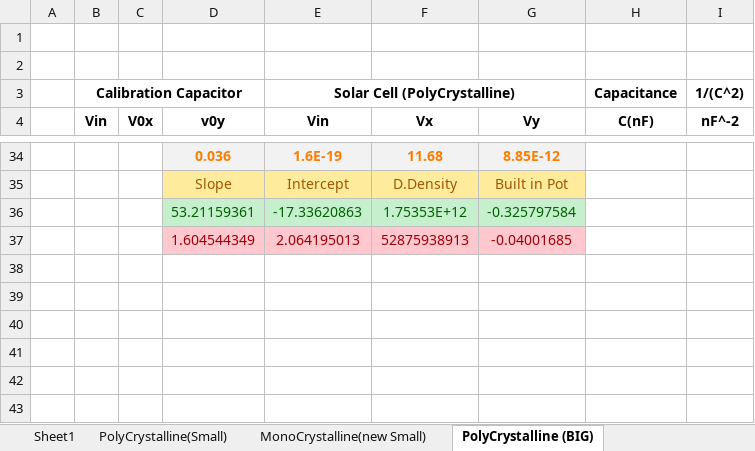
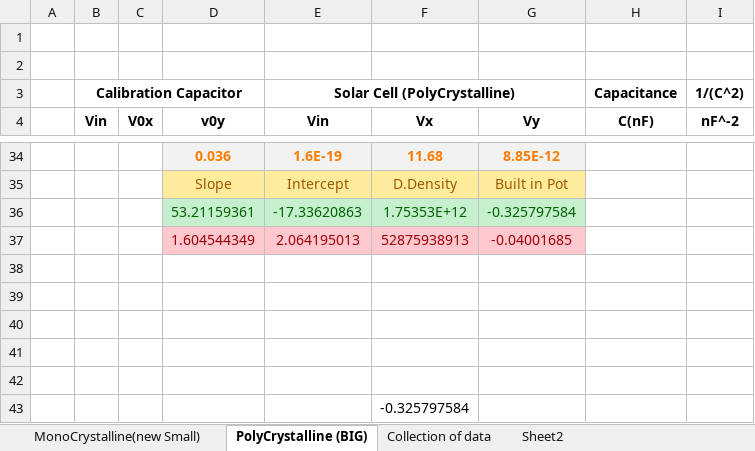
Before and after one commit to ananthapadmanabhan18/Lock_in_Amplifier_with_ExpEyes, an Excel workbook: Data/CV/Plots_CV.xlsx, sheet PolyCrystalline (BIG), drawn as a sheet; only a part is shown, gaps mark what is left out; values as stored, in another font and other column widths than the file's, no borders; charts and pictures not drawn; the diff covers the shown part only; the diff names each change by its address in the sheet, - before the commit and + after, or states it on an @@ line.

```diff
--- a/Data/CV/Plots_CV.xlsx (sheet PolyCrystalline (BIG))
+++ b/Data/CV/Plots_CV.xlsx (sheet PolyCrystalline (BIG))
-sheet tab: Sheet1
+sheet tab: Collection of data
@@ sheet tab hidden: PolyCrystalline(Small) @@
+sheet tab: Sheet2
@@ sheet tab order changed: MonoCrystalline(new Small) | PolyCrystalline (BIG) | Collection of data | Sheet2 @@
+row 38: (empty)
+row 39: (empty)
+row 40: (empty)
+row 41: (empty)
+row 42: (empty)
+row 43:  |  |  |  |  | -0.325797584
```
Also changed, not shown: 20 added rows and 20 removed rows elsewhere in this sheet, sheet MonoCrystalline(new Small), charts or pictures, Data/Calibration/Plots_CAL.xlsx, Data/Low_Resistance/Plots_LR.xlsx, 8 other files.
